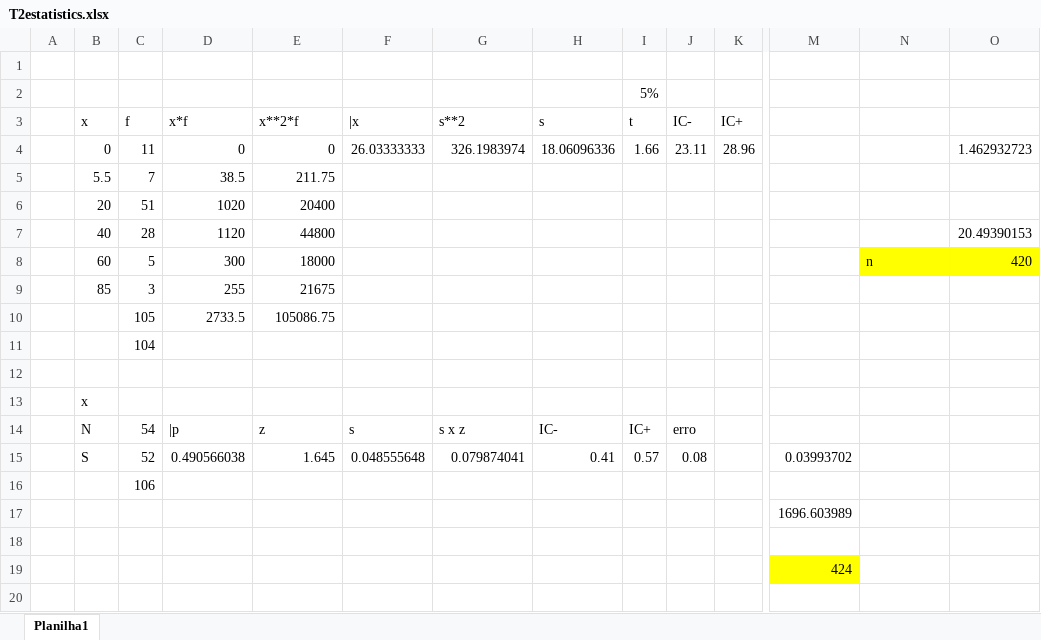
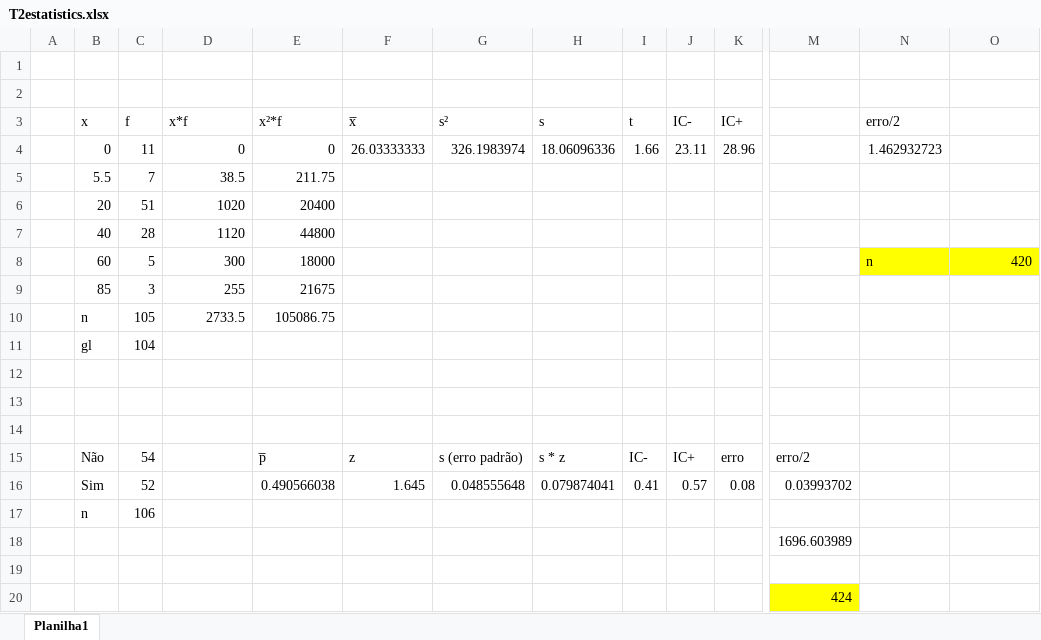
Before and after one commit to SHLBRRL/Projetos, an Excel workbook: Estatistica/ProjSemestal2/T2estatistics.xlsx, sheet Planilha1, drawn as a sheet; only a part is shown, gaps mark what is left out; values as stored, in another font and other column widths than the file's, no borders; charts and pictures not drawn; removed rows and columns are numbered as before the commit, all else as after; rows hold the shown columns only; the diff names each change by its address in the sheet, - before the commit and + after, or states it on an @@ line.

```diff
--- a/Estatistica/ProjSemestal2/T2estatistics.xlsx (sheet Planilha1)
+++ b/Estatistica/ProjSemestal2/T2estatistics.xlsx (sheet Planilha1)
-I2 (t): 5%
+I2 (t): (empty)
-E3: x**2*f
+E3: x²*f
-F3: |x
+F3: x̅
-G3: s**2
+G3: s²
-N3: (empty)
+N3: erro/2
-N4 (erro/2): (empty)
+N4 (erro/2): 1.462932723
-O4: 1.462932723
+O4: (empty)
-O7: 20.49390153
+O7: (empty)
-B10 (x): (empty)
+B10 (x): n
-B11 (x): (empty)
+B11 (x): gl
-B13 (x): x
+B13 (x): (empty)
-row 14:  | N | 54 | |p | z | s | s x z | IC- | IC+ | erro
+row 14: (empty)
-row 15:  | S | 52 | 0.490566038 | 1.645 | 0.048555648 | 0.079874041 | 0.41 | 0.57 | 0.08 |  | 0.03993702
-row 16:  |  | 106
+row 15:  | Não | 54 |  | p̅ | z | s (erro padrão) | s * z | IC- | IC+ | erro | erro/2
+row 16:  | Sim | 52 |  | 0.490566038 | 1.645 | 0.048555648 | 0.079874041 | 0.41 | 0.57 | 0.08 | 0.03993702
+row 17:  | n | 106
```
Also changed, not shown: formulas that keep their value, charts or pictures, 1 other file.
